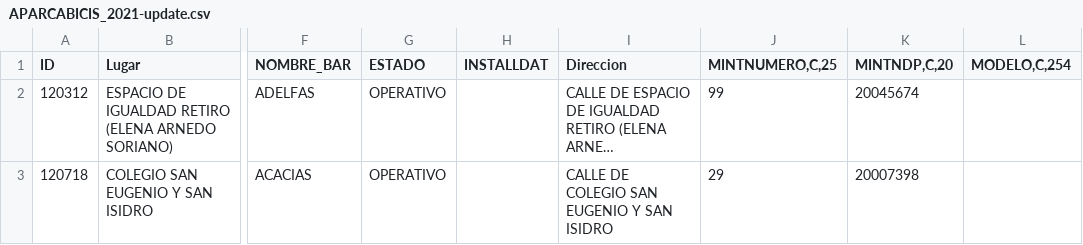
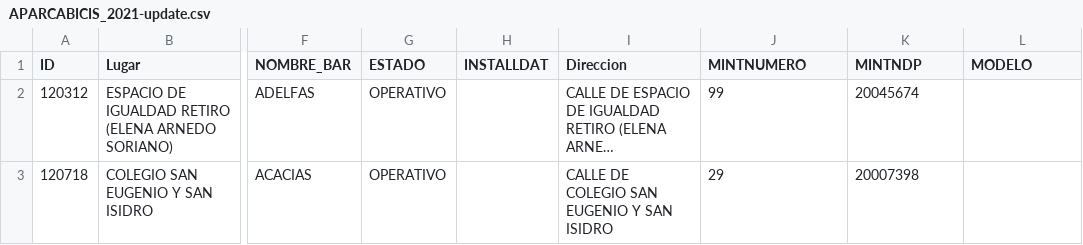
Before and after one commit to scipi0n/Curso2021-2022, a CSV file: HandsOn/Group04/csv/APARCABICIS_2021-update.csv, drawn as a sheet; only a part is shown, gaps mark what is left out; long unchanged cells end in …; the diff names each change by its address in the sheet, - before the commit and + after, or states it on an @@ line.

Commit message:
handOn3 modification

```diff
--- a/HandsOn/Group04/csv/APARCABICIS_2021-update.csv
+++ b/HandsOn/Group04/csv/APARCABICIS_2021-update.csv
-J1: MINTNUMERO,C,25
+J1: MINTNUMERO
-K1: MINTNDP,C,20
+K1: MINTNDP
-L1: MODELO,C,254
+L1: MODELO
```
Also changed, not shown: 1 other file.
